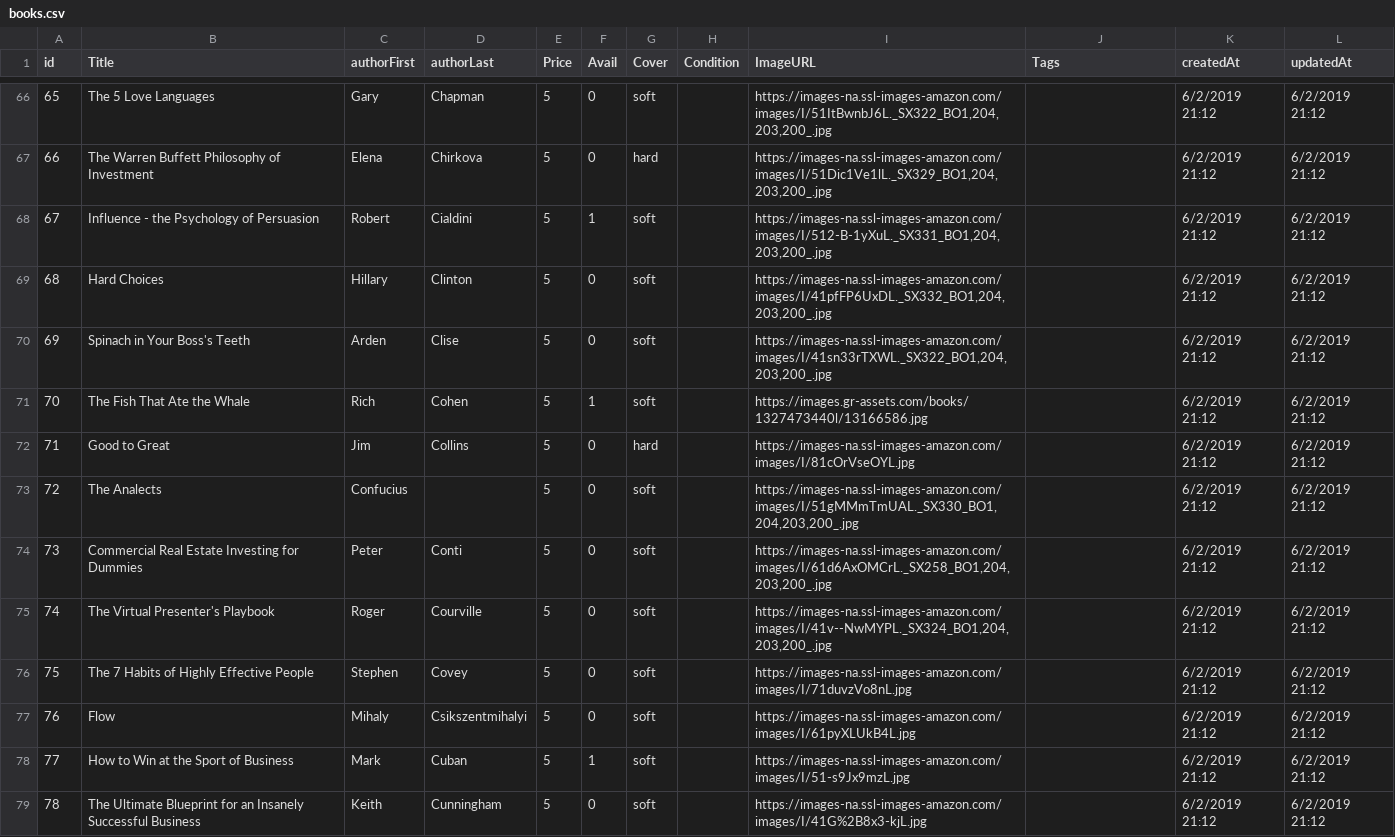
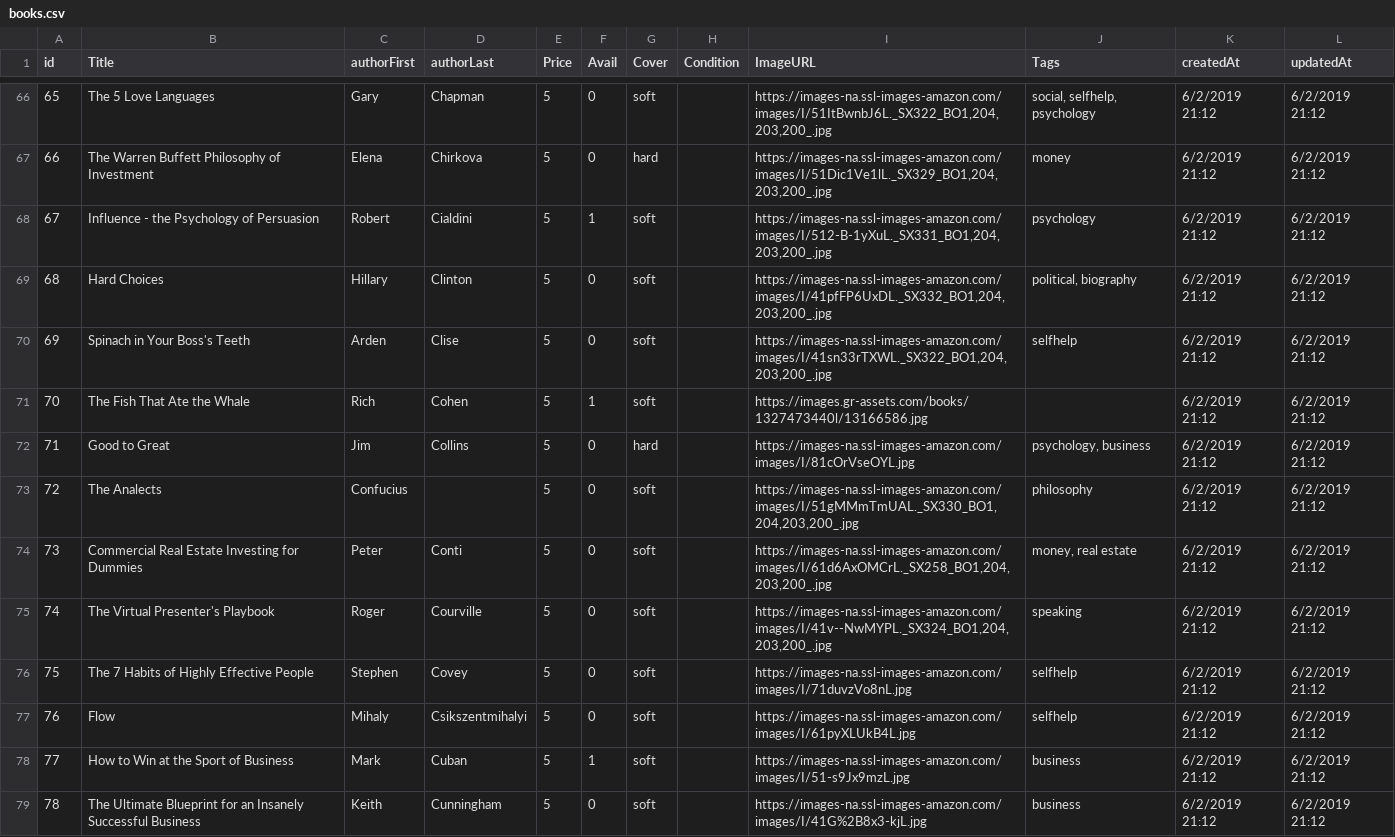
Before and after one commit to curtisyungen/book-drive, a CSV file: books.csv, drawn as a sheet; only a part is shown, gaps mark what is left out; the diff covers the shown part only.

```diff
--- a/books.csv
+++ b/books.csv
@@ -66,14 +66,14 @@ id,Title,authorFirst,authorLast,Price,Avail,Cover,Condition,ImageURL,Tags,create
-65,The 5 Love Languages,Gary,Chapman,5,0,soft,,"https://images-na.ssl-images-amazon.com/images/I/51ItBwnbJ6L._SX322_BO1,204,203,200_.jpg",,6/2/2019 21:12,6/2/2019 21:12
-66,The Warren Buffett Philosophy of Investment,Elena,Chirkova,5,0,hard,,"https://images-na.ssl-images-amazon.com/images/I/51Dic1Ve1lL._SX329_BO1,204,203,200_.jpg",,6/2/2019 21:12,6/2/2019 21:12
-67,Influence - the Psychology of Persuasion,Robert,Cialdini,5,1,soft,,"https://images-na.ssl-images-amazon.com/images/I/512-B-1yXuL._SX331_BO1,204,203,200_.jpg",,6/2/2019 21:12,6/2/2019 21:12
-68,Hard Choices,Hillary,Clinton,5,0,soft,,"https://images-na.ssl-images-amazon.com/images/I/41pfFP6UxDL._SX332_BO1,204,203,200_.jpg",,6/2/2019 21:12,6/2/2019 21:12
-69,Spinach in Your Boss's Teeth,Arden,Clise,5,0,soft,,"https://images-na.ssl-images-amazon.com/images/I/41sn33rTXWL._SX322_BO1,204,203,200_.jpg",,6/2/2019 21:12,6/2/2019 21:12
+65,The 5 Love Languages,Gary,Chapman,5,0,soft,,"https://images-na.ssl-images-amazon.com/images/I/51ItBwnbJ6L._SX322_BO1,204,203,200_.jpg","social, selfhelp, psychology",6/2/2019 21:12,6/2/2019 21:12
+66,The Warren Buffett Philosophy of Investment,Elena,Chirkova,5,0,hard,,"https://images-na.ssl-images-amazon.com/images/I/51Dic1Ve1lL._SX329_BO1,204,203,200_.jpg",money,6/2/2019 21:12,6/2/2019 21:12
+67,Influence - the Psychology of Persuasion,Robert,Cialdini,5,1,soft,,"https://images-na.ssl-images-amazon.com/images/I/512-B-1yXuL._SX331_BO1,204,203,200_.jpg",psychology,6/2/2019 21:12,6/2/2019 21:12
+68,Hard Choices,Hillary,Clinton,5,0,soft,,"https://images-na.ssl-images-amazon.com/images/I/41pfFP6UxDL._SX332_BO1,204,203,200_.jpg","political, biography",6/2/2019 21:12,6/2/2019 21:12
+69,Spinach in Your Boss's Teeth,Arden,Clise,5,0,soft,,"https://images-na.ssl-images-amazon.com/images/I/41sn33rTXWL._SX322_BO1,204,203,200_.jpg",selfhelp,6/2/2019 21:12,6/2/2019 21:12
 70,The Fish That Ate the Whale,Rich,Cohen,5,1,soft,,https://images.gr-assets.com/books/1327473440l/13166586.jpg,,6/2/2019 21:12,6/2/2019 21:12
-71,Good to Great,Jim,Collins,5,0,hard,,https://images-na.ssl-images-amazon.com/images/I/81cOrVseOYL.jpg,,6/2/2019 21:12,6/2/2019 21:12
-72,The Analects,Confucius,,5,0,soft,,"https://images-na.ssl-images-amazon.com/images/I/51gMMmTmUAL._SX330_BO1,204,203,200_.jpg",,6/2/2019 21:12,6/2/2019 21:12
-73,Commercial Real Estate Investing for Dummies,Peter,Conti,5,0,soft,,"https://images-na.ssl-images-amazon.com/images/I/61d6AxOMCrL._SX258_BO1,204,203,200_.jpg",,6/2/2019 21:12,6/2/2019 21:12
-74,The Virtual Presenter's Playbook,Roger,Courville,5,0,soft,,"https://images-na.ssl-images-amazon.com/images/I/41v--NwMYPL._SX324_BO1,204,203,200_.jpg",,6/2/2019 21:12,6/2/2019 21:12
-75,The 7 Habits of Highly Effective People,Stephen,Covey,5,0,soft,,https://images-na.ssl-images-amazon.com/images/I/71duvzVo8nL.jpg,,6/2/2019 21:12,6/2/2019 21:12
-76,Flow,Mihaly,Csikszentmihalyi,5,0,soft,,https://images-na.ssl-images-amazon.com/images/I/61pyXLUkB4L.jpg,,6/2/2019 21:12,6/2/2019 21:12
-77,How to Win at the Sport of Business,Mark,Cuban,5,1,soft,,https://images-na.ssl-images-amazon.com/images/I/51-s9Jx9mzL.jpg,,6/2/2019 21:12,6/2/2019 21:12
-78,The Ultimate Blueprint for an Insanely Successful Business,Keith,Cunningham,5,0,soft,,https://images-na.ssl-images-amazon.com/images/I/41G%2B8x3-kjL.jpg,,6/2/2019 21:12,6/2/2019 21:12
+71,Good to Great,Jim,Collins,5,0,hard,,https://images-na.ssl-images-amazon.com/images/I/81cOrVseOYL.jpg,"psychology, business",6/2/2019 21:12,6/2/2019 21:12
+72,The Analects,Confucius,,5,0,soft,,"https://images-na.ssl-images-amazon.com/images/I/51gMMmTmUAL._SX330_BO1,204,203,200_.jpg",philosophy,6/2/2019 21:12,6/2/2019 21:12
+73,Commercial Real Estate Investing for Dummies,Peter,Conti,5,0,soft,,"https://images-na.ssl-images-amazon.com/images/I/61d6AxOMCrL._SX258_BO1,204,203,200_.jpg","money, real estate",6/2/2019 21:12,6/2/2019 21:12
+74,The Virtual Presenter's Playbook,Roger,Courville,5,0,soft,,"https://images-na.ssl-images-amazon.com/images/I/41v--NwMYPL._SX324_BO1,204,203,200_.jpg",speaking,6/2/2019 21:12,6/2/2019 21:12
+75,The 7 Habits of Highly Effective People,Stephen,Covey,5,0,soft,,https://images-na.ssl-images-amazon.com/images/I/71duvzVo8nL.jpg,selfhelp,6/2/2019 21:12,6/2/2019 21:12
+76,Flow,Mihaly,Csikszentmihalyi,5,0,soft,,https://images-na.ssl-images-amazon.com/images/I/61pyXLUkB4L.jpg,selfhelp,6/2/2019 21:12,6/2/2019 21:12
+77,How to Win at the Sport of Business,Mark,Cuban,5,1,soft,,https://images-na.ssl-images-amazon.com/images/I/51-s9Jx9mzL.jpg,business,6/2/2019 21:12,6/2/2019 21:12
+78,The Ultimate Blueprint for an Insanely Successful Business,Keith,Cunningham,5,0,soft,,https://images-na.ssl-images-amazon.com/images/I/41G%2B8x3-kjL.jpg,business,6/2/2019 21:12,6/2/2019 21:12
```
Also changed, not shown: 86 edited cells elsewhere in this file.
